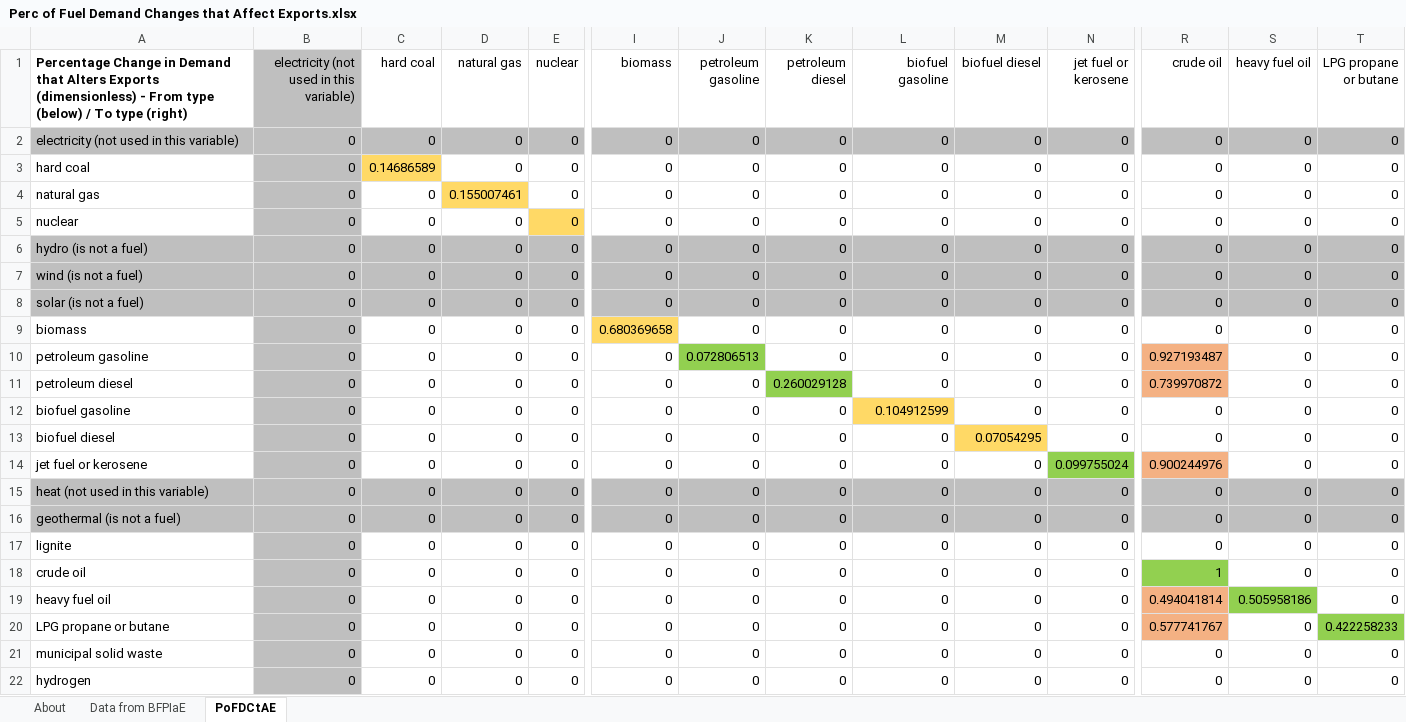
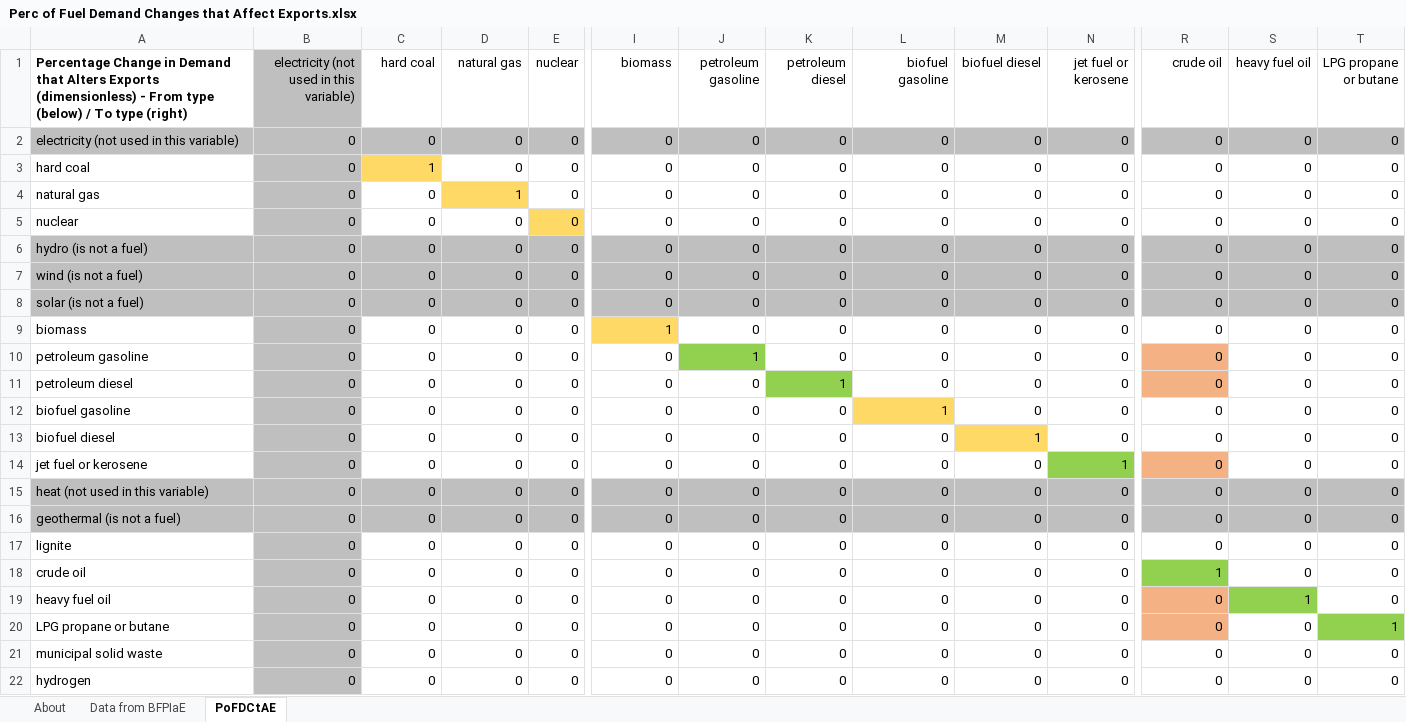
Before and after one commit to EnergyInnovation/eps-virginia, an Excel workbook: InputData/fuels/PoFDCtAE/Perc of Fuel Demand Changes that Affect Exports.xlsx, sheet PoFDCtAE, drawn as a sheet; only a part is shown, gaps mark what is left out; values as stored, in another font and other column widths than the file's, no borders; the diff names each change by its address in the sheet, - before the commit and + after, or states it on an @@ line.

Commit message:
Set percent of fuel demand changes that affect exports to 1

```diff
--- a/InputData/fuels/PoFDCtAE/Perc of Fuel Demand Changes that Affect Exports.xlsx (sheet PoFDCtAE)
+++ b/InputData/fuels/PoFDCtAE/Perc of Fuel Demand Changes that Affect Exports.xlsx (sheet PoFDCtAE)
-C3 (hard coal): 0.14686589
+C3 (hard coal): 1
-D4 (natural gas): 0.155007461
+D4 (natural gas): 1
-I9 (biomass): 0.680369658
+I9 (biomass): 1
-J10 (petroleum gasoline): 0.072806513
+J10 (petroleum gasoline): 1
-R10 (crude oil): 0.927193487
+R10 (crude oil): 0
-K11 (petroleum diesel): 0.260029128
+K11 (petroleum diesel): 1
-R11 (crude oil): 0.739970872
+R11 (crude oil): 0
-L12 (biofuel gasoline): 0.104912599
+L12 (biofuel gasoline): 1
-M13 (biofuel diesel): 0.07054295
+M13 (biofuel diesel): 1
-N14 (jet fuel or kerosene): 0.099755024
+N14 (jet fuel or kerosene): 1
-R14 (crude oil): 0.900244976
+R14 (crude oil): 0
-R19 (crude oil): 0.494041814
+R19 (crude oil): 0
-S19 (heavy fuel oil): 0.505958186
+S19 (heavy fuel oil): 1
-R20 (crude oil): 0.577741767
+R20 (crude oil): 0
-T20 (LPG propane or butane): 0.422258233
+T20 (LPG propane or butane): 1
```
Also changed, not shown: 1 other file.
